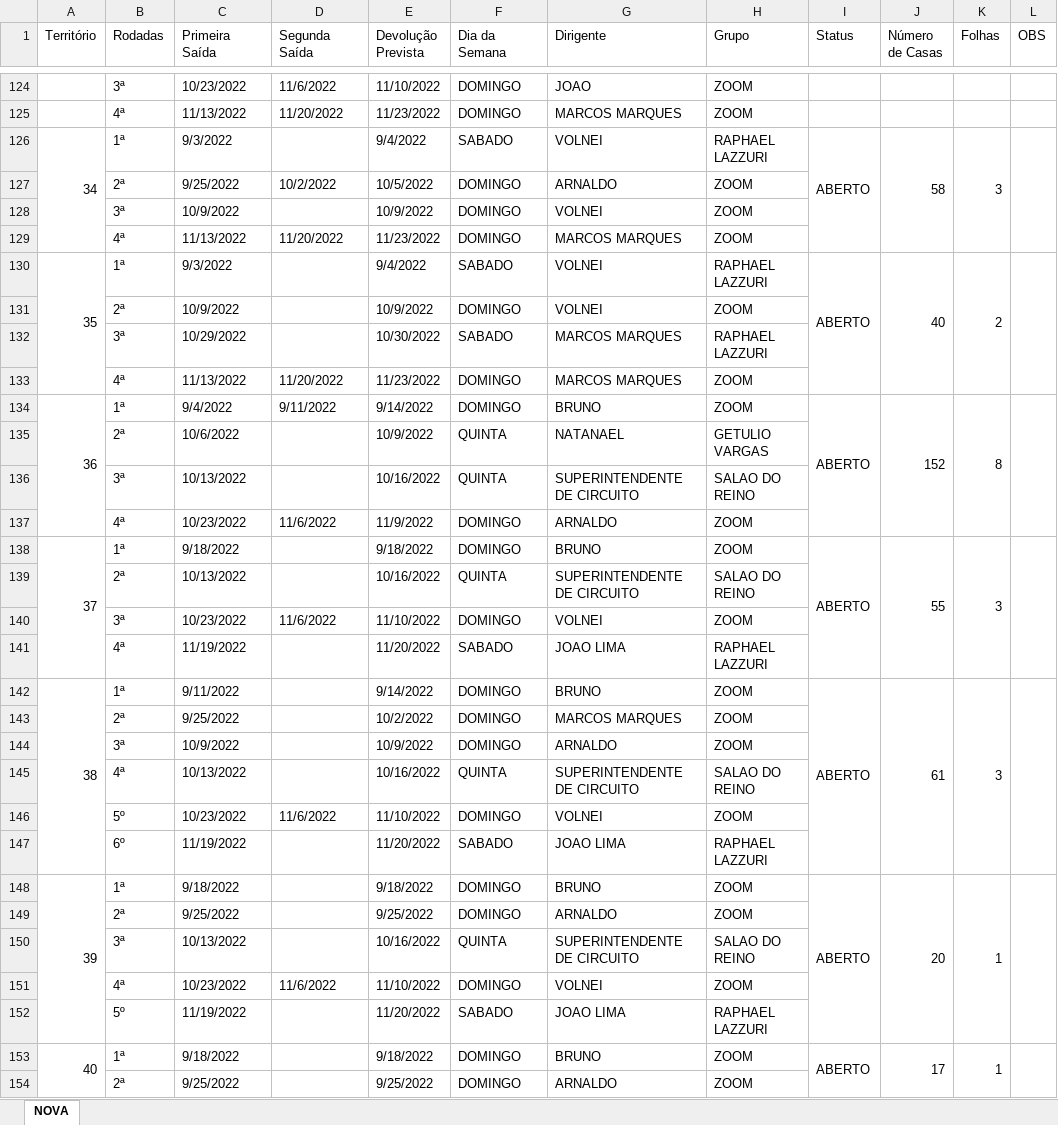
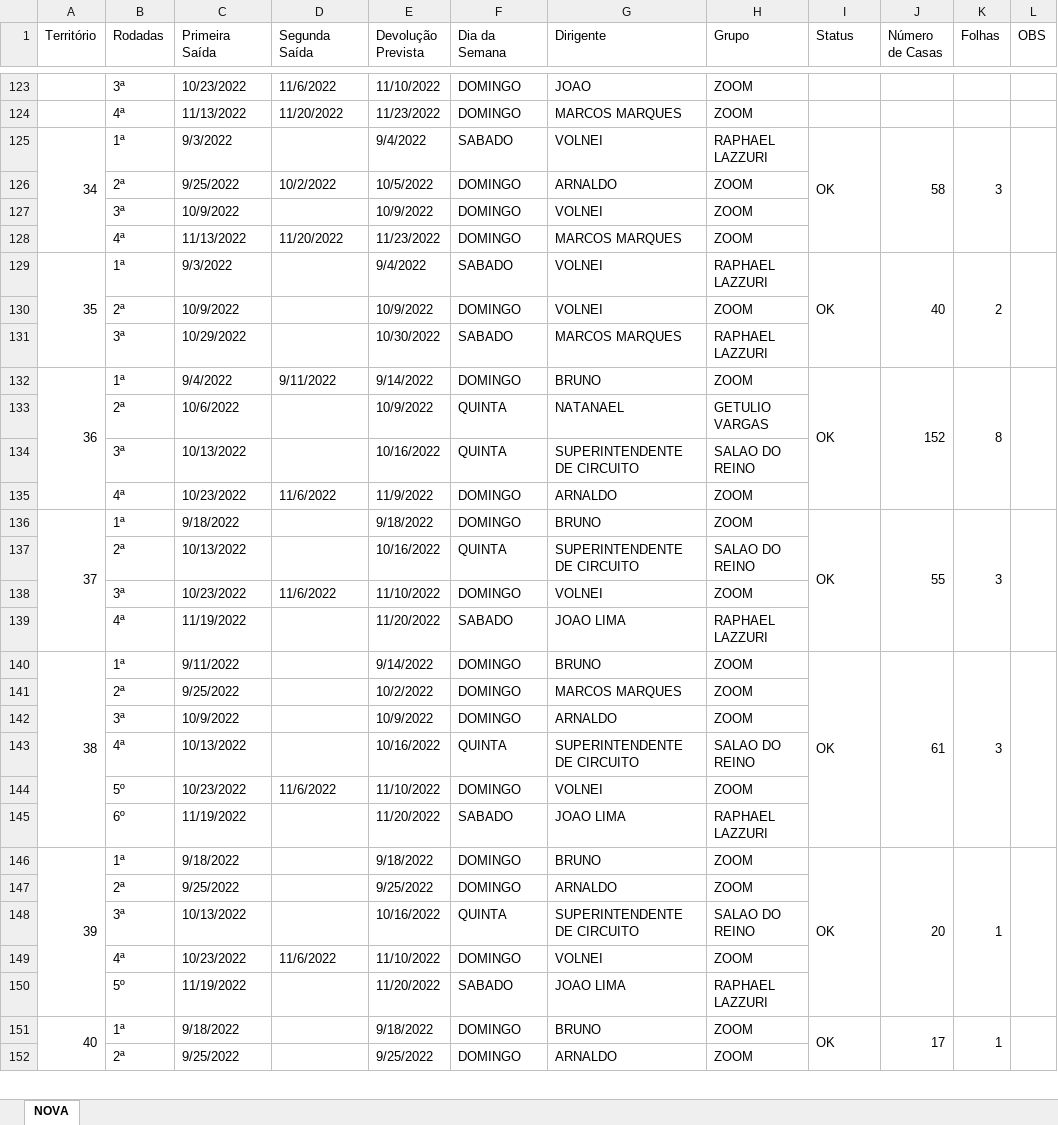
Before and after one commit to phchortolani/controle-territorio, an Excel workbook: sheet/CONTROLE_DE_TERRITORIO_2022.xlsx, sheet NOVA, drawn as a sheet; only a part is shown, gaps mark what is left out; values as stored, in another font and other column widths than the file's, no cell formats; removed rows and columns are numbered as before the commit, all else as after; the diff covers the shown part only; the diff names each change by its address in the sheet, - before the commit and + after, or states it on an @@ line.

```diff
--- a/sheet/CONTROLE_DE_TERRITORIO_2022.xlsx (sheet NOVA)
+++ b/sheet/CONTROLE_DE_TERRITORIO_2022.xlsx (sheet NOVA)
-I125 (Status): ABERTO
+I125 (Status): OK
-I129 (Status): ABERTO
+I129 (Status): OK
-row 133:  | 4ª | 11/13/2022 | 11/20/2022 | 11/23/2022 | DOMINGO | MARCOS MARQUES | ZOOM
-I132 (Status): ABERTO
+I132 (Status): OK
-I136 (Status): ABERTO
+I136 (Status): OK
-I140 (Status): ABERTO
+I140 (Status): OK
-I146 (Status): ABERTO
+I146 (Status): OK
-I151 (Status): ABERTO
+I151 (Status): OK
```
Also changed, not shown: 1 removed row and 14 edited cells elsewhere in this sheet, cell formats, formulas that keep their value, 1 other file.
